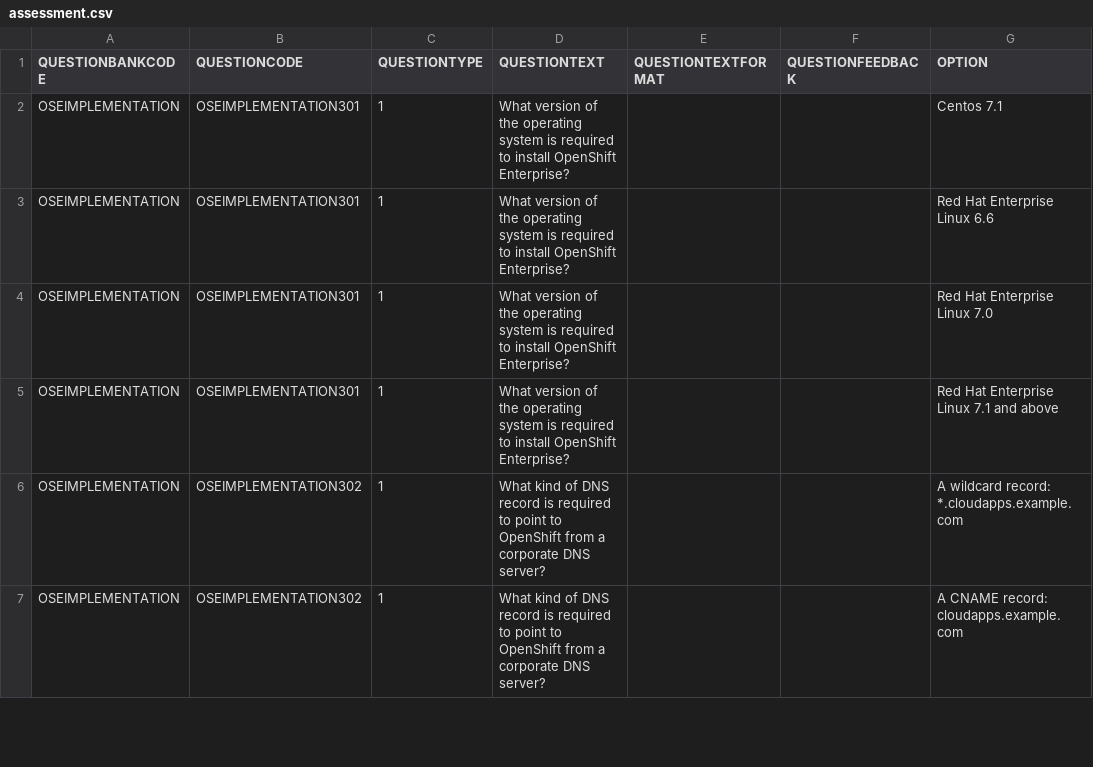
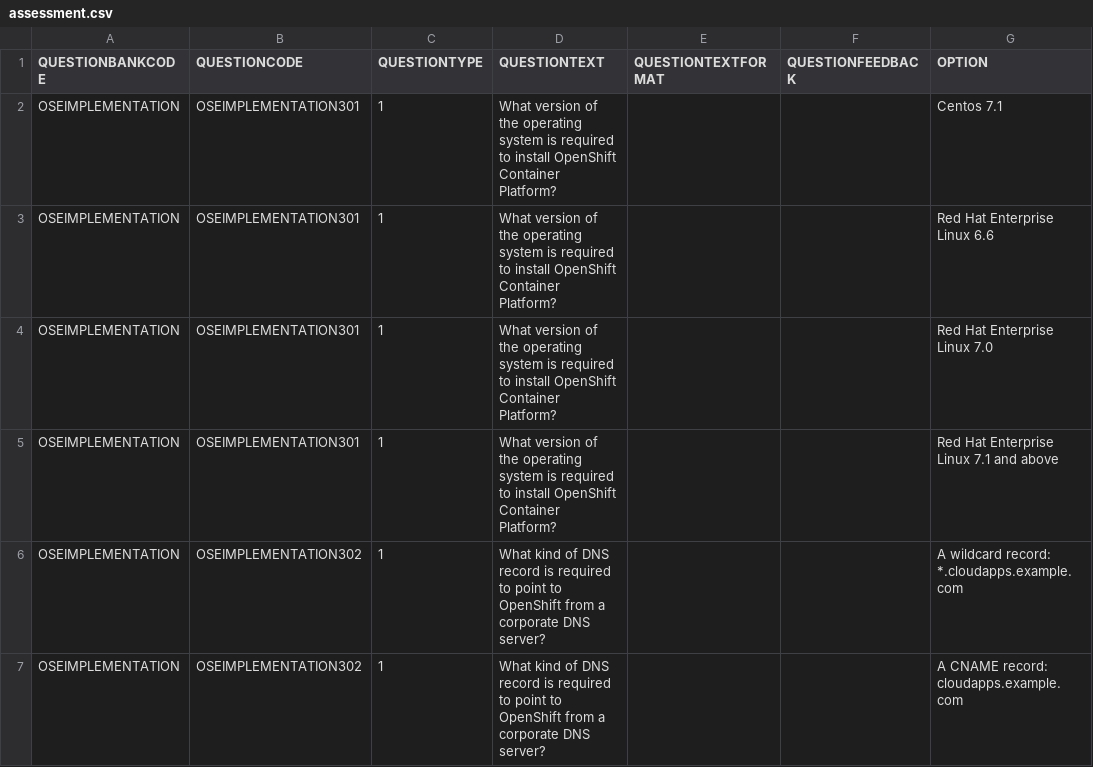
Before and after one commit to Guangfei-Liu/ocp_implementation_jp, a CSV file: modules/03_OpenShift_Installation/assessment.csv, drawn as a sheet; only a part is shown; the diff names each change by its address in the sheet, - before the commit and + after, or states it on an @@ line.

```diff
--- a/modules/03_OpenShift_Installation/assessment.csv
+++ b/modules/03_OpenShift_Installation/assessment.csv
-D2:D5 (QUESTIONTEXT): …install OpenShift Enterprise?
+D2:D5 (QUESTIONTEXT): …install OpenShift Container Platform?
```
Also changed, not shown: 26 other files.
